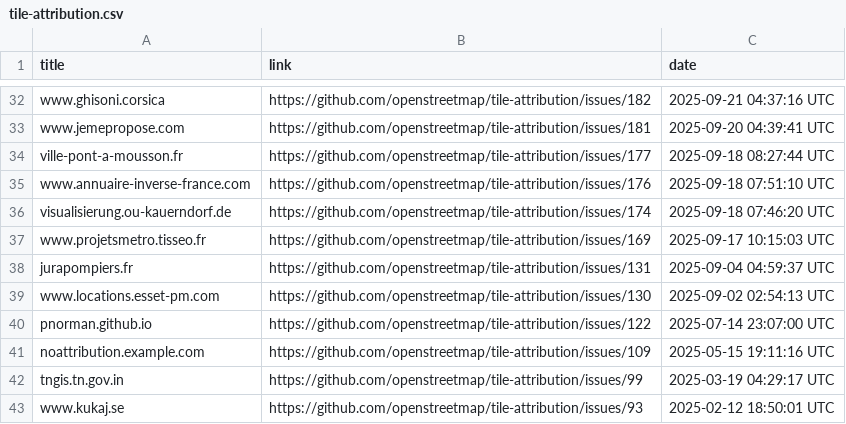
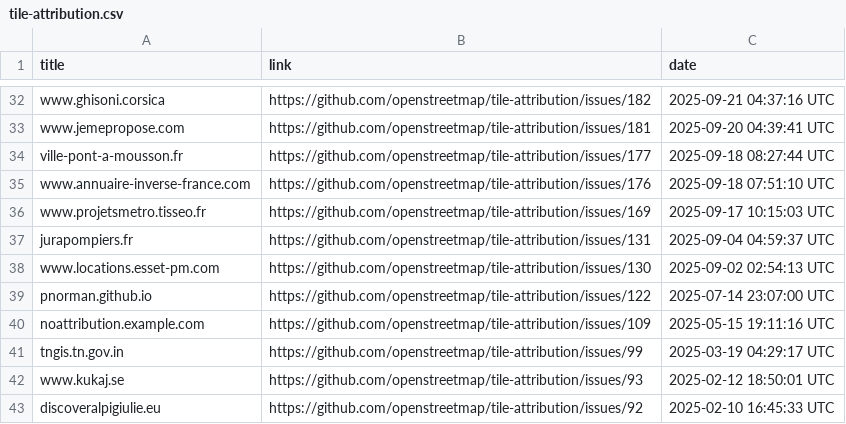
Before and after one commit to openstreetmap/tile-attribution, a CSV file: tile-attribution.csv, drawn as a sheet; only a part is shown, gaps mark what is left out; the shorter side is filled out with more unchanged rows; the diff names each change by its address in the sheet, - before the commit and + after, or states it on an @@ line.

Commit message:
Removed visualisierung.ou-kauerndorf.de in tile-attribution.csv

```diff
--- a/tile-attribution.csv
+++ b/tile-attribution.csv
-row 36: visualisierung.ou-kauerndorf.de | https://github.com/openstreetmap/tile-attribution/issues/174 | 2025-09-18 07:46:20 UTC
```
Also changed, not shown: 1 other file.
